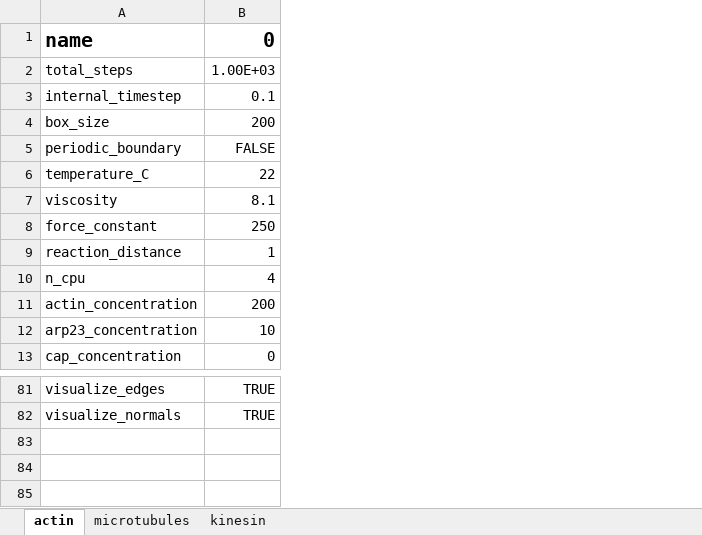
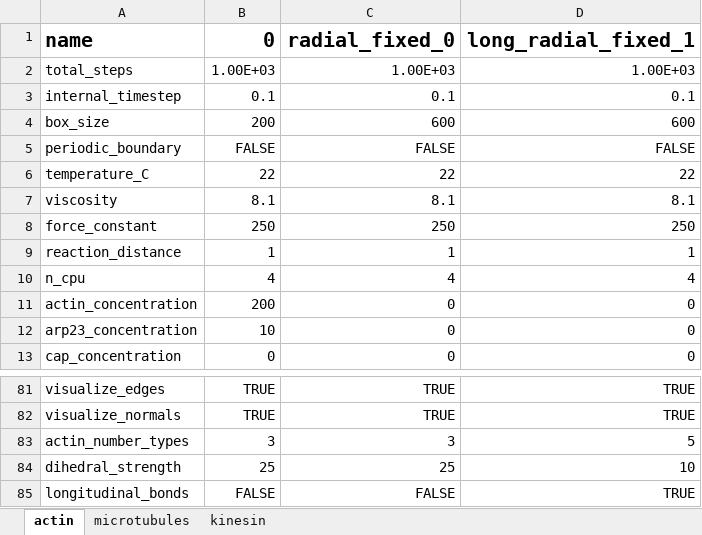
Before and after one commit to simularium/readdy-models, an Excel workbook: examples/actin/template.xlsx, sheet actin, drawn as a sheet; only a part is shown, gaps mark what is left out; values as stored, in another font and other column widths than the file's, no borders; the diff names each change by its address in the sheet, - before the commit and + after, or states it on an @@ line.

Commit message:
parameterize longitudinal_bonds including generator

```diff
--- a/examples/actin/template.xlsx (sheet actin)
+++ b/examples/actin/template.xlsx (sheet actin)
+column C (radial_fixed_0), rows 2-13: 1.00E+03 | 0.1 | 600 | FALSE | 22 | 8.1 | 250 | 1 | 4 | 0 | 0 | 0; rows 81-82: TRUE | TRUE
+column D (long_radial_fixed_1), rows 2-13: 1.00E+03 | 0.1 | 600 | FALSE | 22 | 8.1 | 250 | 1 | 4 | 0 | 0 | 0; rows 81-82: TRUE | TRUE
+row 83: actin_number_types | 3 | 3 | 5
+row 84: dihedral_strength | 25 | 25 | 10
+row 85: longitudinal_bonds | FALSE | FALSE | TRUE
```
Also changed, not shown: 4 other files.
